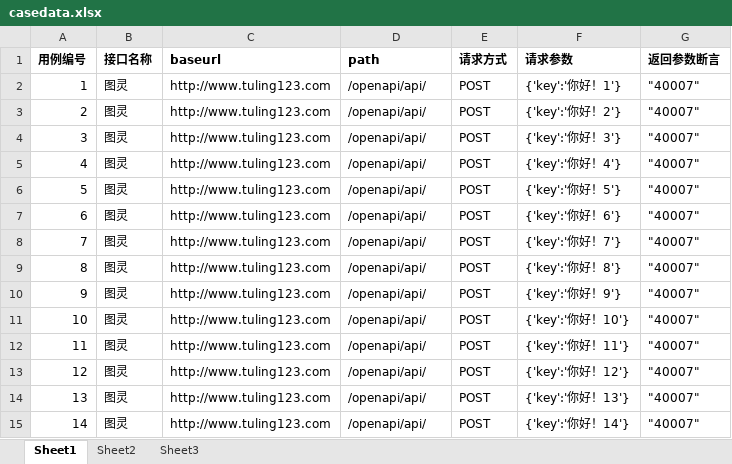
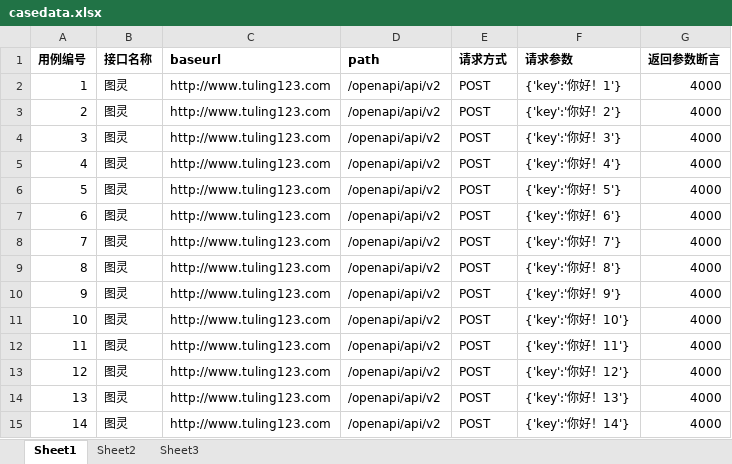
Before and after one commit to liwanlei/java_jiekou, an Excel workbook: src/casedata/casedata.xlsx, sheet Sheet1, drawn as a sheet; values as stored, in another font and other column widths than the file's, no borders; the diff names each change by its address in the sheet, - before the commit and + after, or states it on an @@ line.

```diff
--- a/src/casedata/casedata.xlsx (sheet Sheet1)
+++ b/src/casedata/casedata.xlsx (sheet Sheet1)
-D2:D15 (path): /openapi/api/
+D2:D15 (path): /openapi/api/v2
-G2:G15 (返回参数断言): "40007"
+G2:G15 (返回参数断言): 4000
```
Also changed, not shown: 32 other files.
